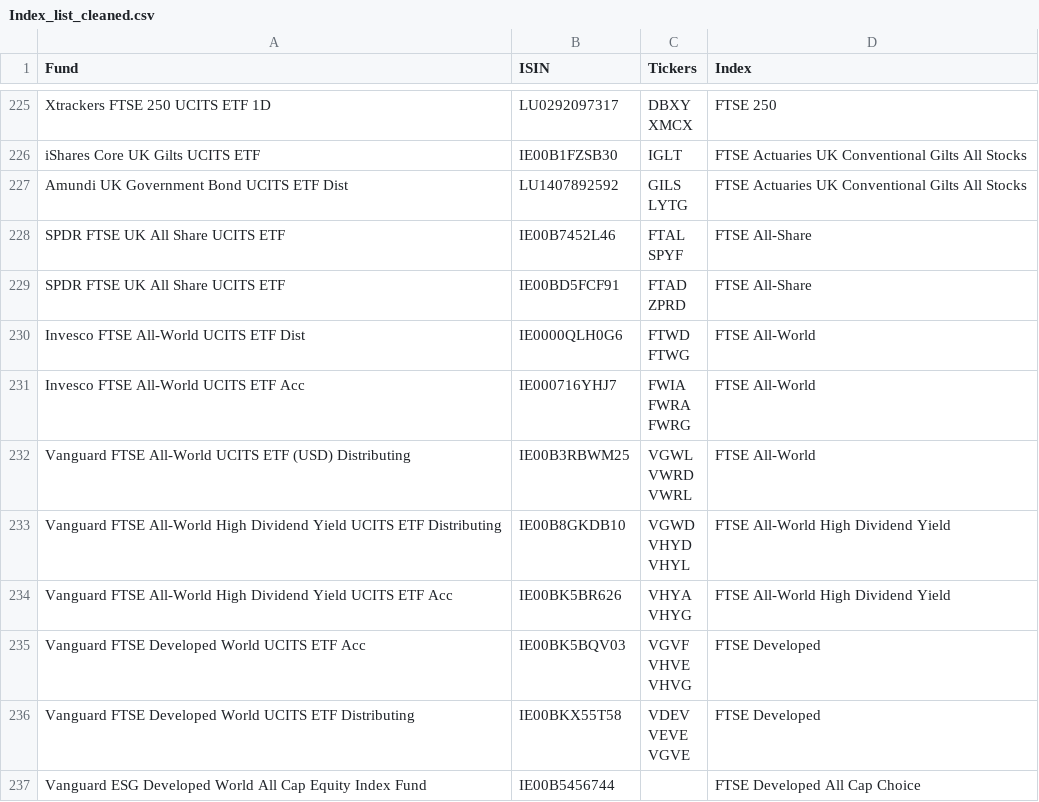
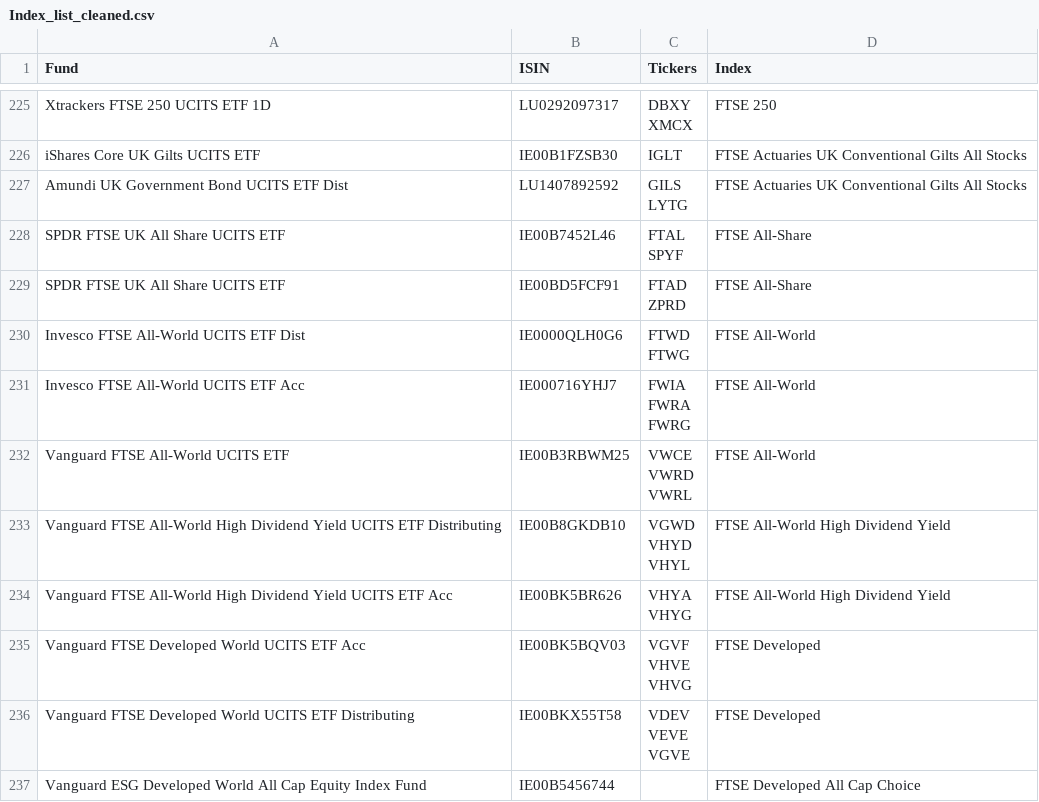
Before and after one commit to daniele96l/backtester-dani, a CSV file: data/Index_list_cleaned.csv, drawn as a sheet; only a part is shown, gaps mark what is left out.

Commit message:
VWCE

```diff
--- a/data/Index_list_cleaned.csv
+++ b/data/Index_list_cleaned.csv
@@ -474,5 +474,5 @@ FWRA
 FWRG",FTSE All-World
-Vanguard FTSE All-World UCITS ETF (USD) Distributing,IE00B3RBWM25,"VGWL
-VWRD
-VWRL",FTSE All-World
+Vanguard FTSE All-World UCITS ETF ,IE00B3RBWM25,"VWCE
+VWRD
+VWRL",FTSE All-World
 Vanguard FTSE All-World High Dividend Yield UCITS ETF Distributing,IE00B8GKDB10,"VGWD
```
